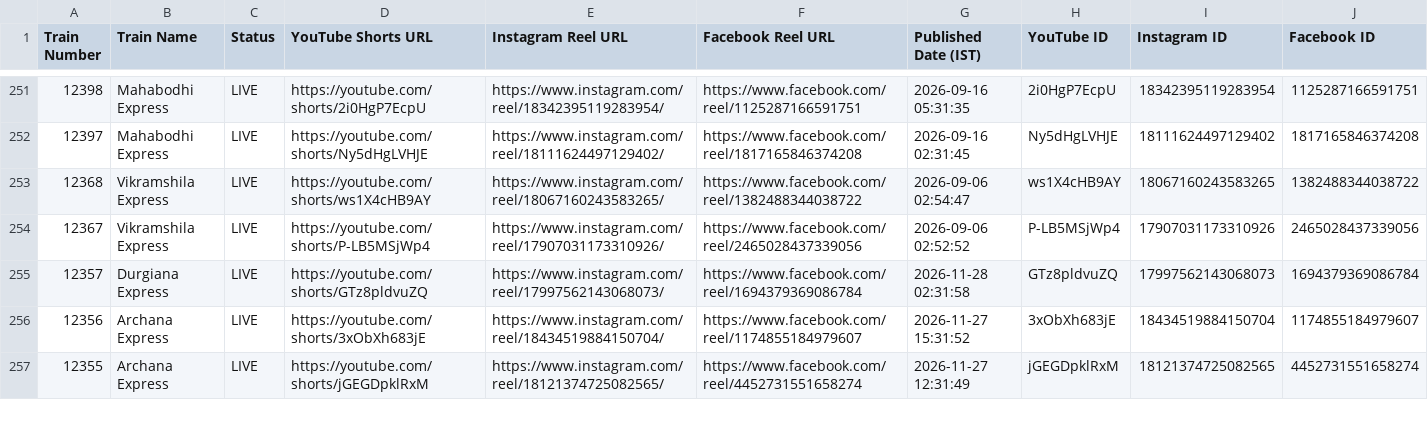
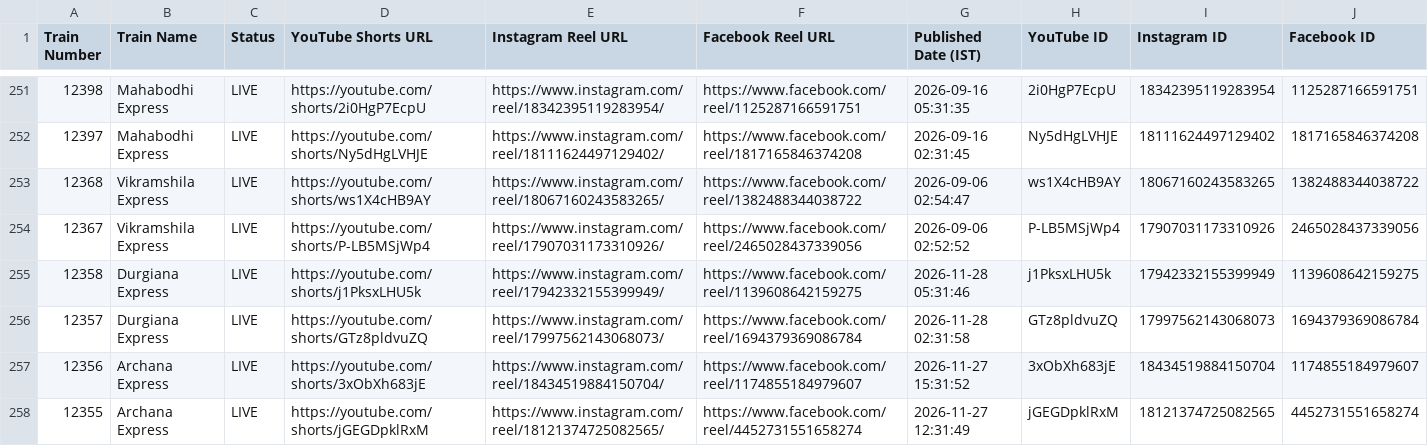
Before and after one commit to hkswami-007/railroutes-live-data, a CSV file: published_trains_live.csv, drawn as a sheet; only a part is shown, gaps mark what is left out; the diff names each change by its address in the sheet, - before the commit and + after, or states it on an @@ line.

Commit message:
chore: update published_trains_live.csv live feed [skip ci]

```diff
--- a/published_trains_live.csv
+++ b/published_trains_live.csv
+row 255: 12358 | Durgiana Express | LIVE | https://youtube.com/shorts/j1PksxLHU5k | https://www.instagram.com/reel/17942332155399949/ | https://www.facebook.com/reel/1139608642159275 | 2026-11-28 05:31:46 | j1PksxLHU5k | 17942332155399949 | 1139608642159275
```
